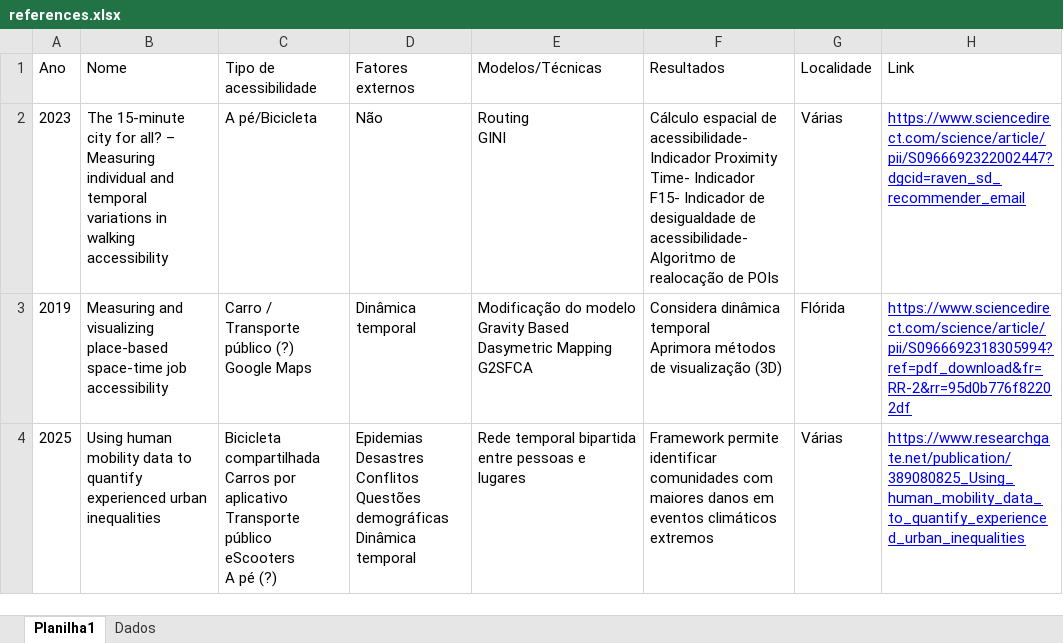
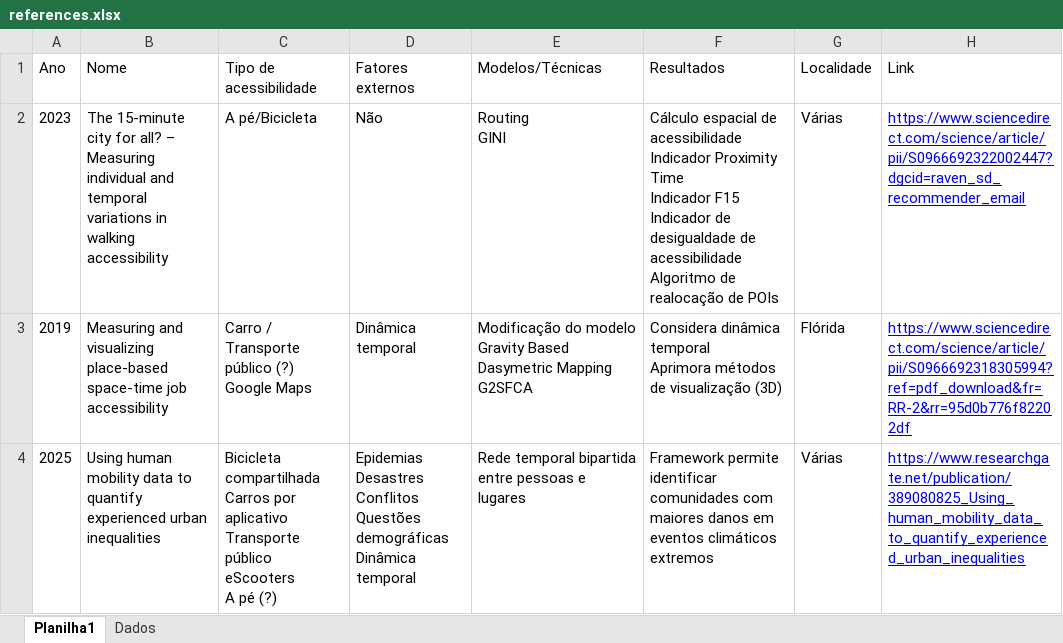
Before and after one commit to izidoromth/dissertacao, an Excel workbook: references.xlsx, sheet Planilha1, drawn as a sheet; only a part is shown; values as stored, in another font and other column widths than the file's, no borders; ↵ is a line break in a cell; the diff names each change by its address in the sheet, - before the commit and + after, or states it on an @@ line.

```diff
--- a/references.xlsx (sheet Planilha1)
+++ b/references.xlsx (sheet Planilha1)
-F2 (Resultados): …espacial de acessibilidade- Indicador Proximity Time- Indicador F15- Indicador de desigualdade de acessibilidade- Algoritmo de…
+F2 (Resultados): …espacial de acessibilidade ↵ Indicador Proximity Time ↵ Indicador F15 ↵ Indicador de desigualdade de acessibilidade ↵ Algoritmo de…
```
Also changed, not shown: 1 other file.
